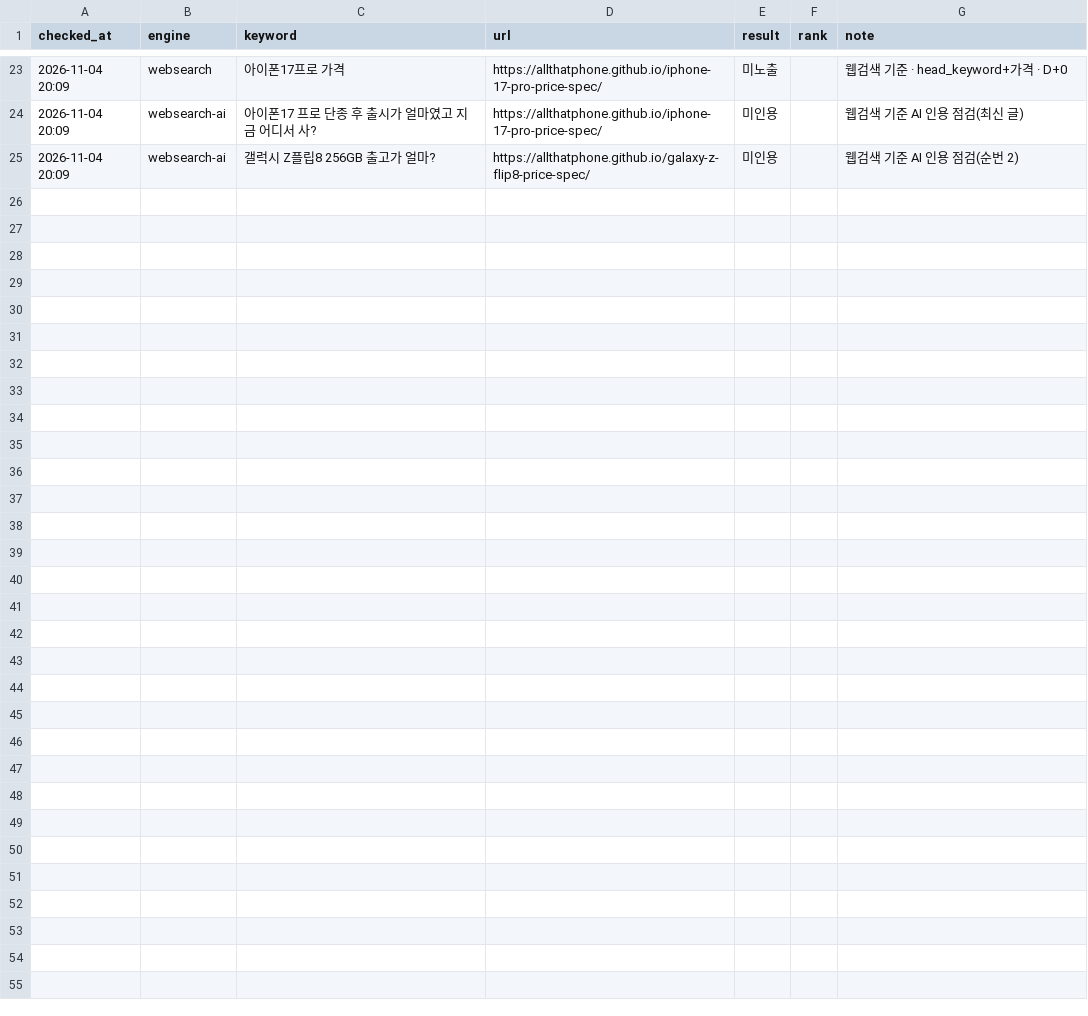
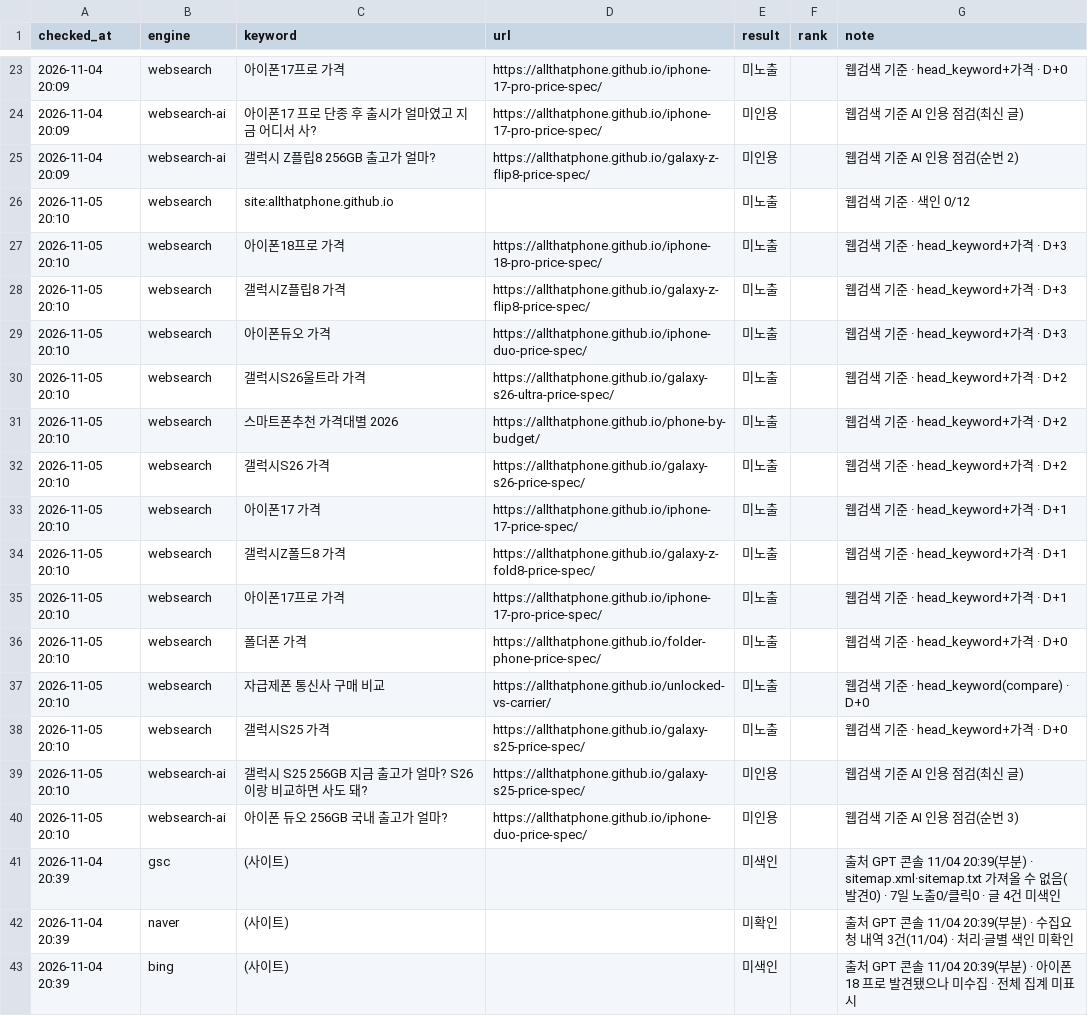
Before and after one commit to allthatphone/allthatphone.github.io, a CSV file: ops/rank-log.csv, drawn as a sheet; only a part is shown, gaps mark what is left out; the diff names each change by its address in the sheet, - before the commit and + after, or states it on an @@ line.

```diff
--- a/ops/rank-log.csv
+++ b/ops/rank-log.csv
+row 26: 2026-11-05 20:10 | websearch | site:allthatphone.github.io |  | 미노출 |  | 웹검색 기준 · 색인 0/12
+row 27: 2026-11-05 20:10 | websearch | 아이폰18프로 가격 | https://allthatphone.github.io/iphone-18-pro-price-spec/ | 미노출 |  | 웹검색 기준 · head_keyword+가격 · D+3
+row 28: 2026-11-05 20:10 | websearch | 갤럭시Z플립8 가격 | https://allthatphone.github.io/galaxy-z-flip8-price-spec/ | 미노출 |  | 웹검색 기준 · head_keyword+가격 · D+3
+row 29: 2026-11-05 20:10 | websearch | 아이폰듀오 가격 | https://allthatphone.github.io/iphone-duo-price-spec/ | 미노출 |  | 웹검색 기준 · head_keyword+가격 · D+3
+row 30: 2026-11-05 20:10 | websearch | 갤럭시S26울트라 가격 | https://allthatphone.github.io/galaxy-s26-ultra-price-spec/ | 미노출 |  | 웹검색 기준 · head_keyword+가격 · D+2
+row 31: 2026-11-05 20:10 | websearch | 스마트폰추천 가격대별 2026 | https://allthatphone.github.io/phone-by-budget/ | 미노출 |  | 웹검색 기준 · head_keyword+가격 · D+2
+row 32: 2026-11-05 20:10 | websearch | 갤럭시S26 가격 | https://allthatphone.github.io/galaxy-s26-price-spec/ | 미노출 |  | 웹검색 기준 · head_keyword+가격 · D+2
+row 33: 2026-11-05 20:10 | websearch | 아이폰17 가격 | https://allthatphone.github.io/iphone-17-price-spec/ | 미노출 |  | 웹검색 기준 · head_keyword+가격 · D+1
+row 34: 2026-11-05 20:10 | websearch | 갤럭시Z폴드8 가격 | https://allthatphone.github.io/galaxy-z-fold8-price-spec/ | 미노출 |  | 웹검색 기준 · head_keyword+가격 · D+1
+row 35: 2026-11-05 20:10 | websearch | 아이폰17프로 가격 | https://allthatphone.github.io/iphone-17-pro-price-spec/ | 미노출 |  | 웹검색 기준 · head_keyword+가격 · D+1
+row 36: 2026-11-05 20:10 | websearch | 폴더폰 가격 | https://allthatphone.github.io/folder-phone-price-spec/ | 미노출 |  | 웹검색 기준 · head_keyword+가격 · D+0
+row 37: 2026-11-05 20:10 | websearch | 자급제폰 통신사 구매 비교 | https://allthatphone.github.io/unlocked-vs-carrier/ | 미노출 |  | 웹검색 기준 · head_keyword(compare) · D+0
+row 38: 2026-11-05 20:10 | websearch | 갤럭시S25 가격 | https://allthatphone.github.io/galaxy-s25-price-spec/ | 미노출 |  | 웹검색 기준 · head_keyword+가격 · D+0
+row 39: 2026-11-05 20:10 | websearch-ai | 갤럭시 S25 256GB 지금 출고가 얼마? S26이랑 비교하면 사도 돼? | https://allthatphone.github.io/galaxy-s25-price-spec/ | 미인용 |  | 웹검색 기준 AI 인용 점검(최신 글)
+row 40: 2026-11-05 20:10 | websearch-ai | 아이폰 듀오 256GB 국내 출고가 얼마? | https://allthatphone.github.io/iphone-duo-price-spec/ | 미인용 |  | 웹검색 기준 AI 인용 점검(순번 3)
+row 41: 2026-11-04 20:39 | gsc | (사이트) |  | 미색인 |  | 출처 GPT 콘솔 11/04 20:39(부분) · sitemap.xml·sitemap.txt 가져올 수 없음(발견0) · 7일 노출0/클릭0 · 글 4건 미색인
+row 42: 2026-11-04 20:39 | naver | (사이트) |  | 미확인 |  | 출처 GPT 콘솔 11/04 20:39(부분) · 수집요청 내역 3건(11/04) · 처리·글별 색인 미확인
+row 43: 2026-11-04 20:39 | bing | (사이트) |  | 미색인 |  | 출처 GPT 콘솔 11/04 20:39(부분) · 아이폰18 프로 발견됐으나 미수집 · 전체 집계 미표시
```
Also changed, not shown: 1 other file.
